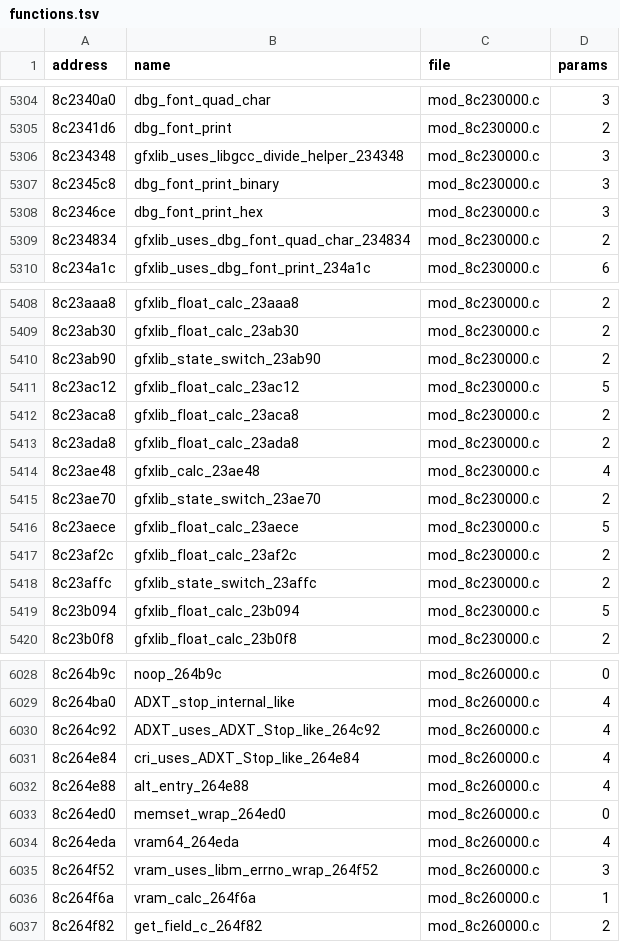
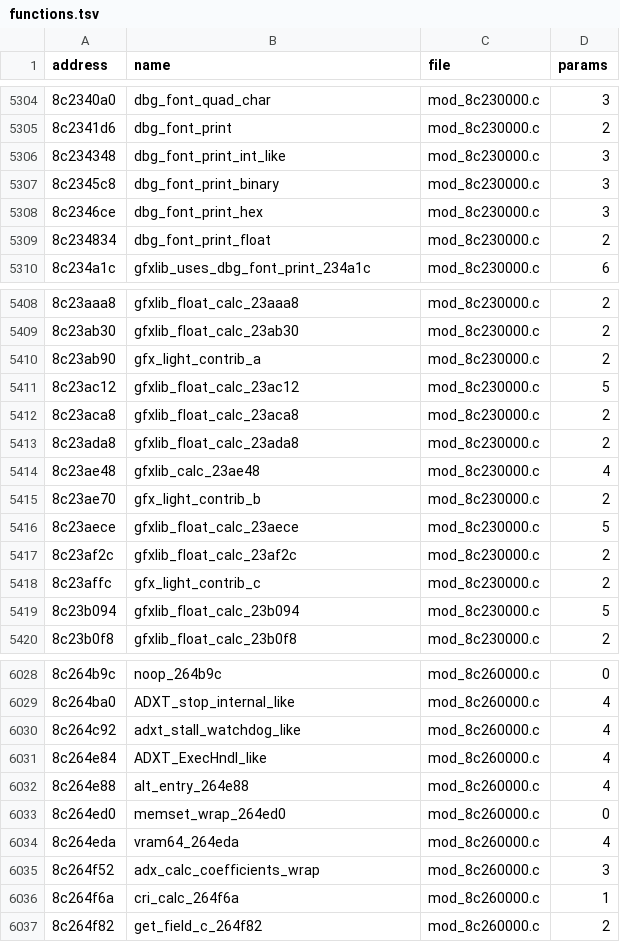
Before and after one commit to quatric/seaman-decomp, a TSV file: decomp/functions.tsv, drawn as a sheet; only a part is shown, gaps mark what is left out; the diff covers the shown part only.

Commit message:
Name ADX, Ninja file, debug font and lighting functions
4,082 precise names, 2,265 behaviour names, 0 area names.

```diff
--- a/decomp/functions.tsv
+++ b/decomp/functions.tsv
@@ -5305,6 +5305,6 @@ address	name	file	params
 8c2341d6	dbg_font_print	mod_8c230000.c	2
-8c234348	gfxlib_uses_libgcc_divide_helper_234348	mod_8c230000.c	3
+8c234348	dbg_font_print_int_like	mod_8c230000.c	3
 8c2345c8	dbg_font_print_binary	mod_8c230000.c	3
 8c2346ce	dbg_font_print_hex	mod_8c230000.c	3
-8c234834	gfxlib_uses_dbg_font_quad_char_234834	mod_8c230000.c	2
+8c234834	dbg_font_print_float	mod_8c230000.c	2
 8c234a1c	gfxlib_uses_dbg_font_print_234a1c	mod_8c230000.c	6
@@ -5409,3 +5409,3 @@ address	name	file	params
 8c23ab30	gfxlib_float_calc_23ab30	mod_8c230000.c	2
-8c23ab90	gfxlib_state_switch_23ab90	mod_8c230000.c	2
+8c23ab90	gfx_light_contrib_a	mod_8c230000.c	2
 8c23ac12	gfxlib_float_calc_23ac12	mod_8c230000.c	5
@@ -5414,6 +5414,6 @@ address	name	file	params
 8c23ae48	gfxlib_calc_23ae48	mod_8c230000.c	4
-8c23ae70	gfxlib_state_switch_23ae70	mod_8c230000.c	2
+8c23ae70	gfx_light_contrib_b	mod_8c230000.c	2
 8c23aece	gfxlib_float_calc_23aece	mod_8c230000.c	5
 8c23af2c	gfxlib_float_calc_23af2c	mod_8c230000.c	2
-8c23affc	gfxlib_state_switch_23affc	mod_8c230000.c	2
+8c23affc	gfx_light_contrib_c	mod_8c230000.c	2
 8c23b094	gfxlib_float_calc_23b094	mod_8c230000.c	5
@@ -6029,4 +6029,4 @@ address	name	file	params
 8c264ba0	ADXT_stop_internal_like	mod_8c260000.c	4
-8c264c92	ADXT_uses_ADXT_Stop_like_264c92	mod_8c260000.c	4
-8c264e84	cri_uses_ADXT_Stop_like_264e84	mod_8c260000.c	4
+8c264c92	adxt_stall_watchdog_like	mod_8c260000.c	4
+8c264e84	ADXT_ExecHndl_like	mod_8c260000.c	4
 8c264e88	alt_entry_264e88	mod_8c260000.c	4
@@ -6034,4 +6034,4 @@ address	name	file	params
 8c264eda	vram64_264eda	mod_8c260000.c	4
-8c264f52	vram_uses_libm_errno_wrap_264f52	mod_8c260000.c	3
-8c264f6a	vram_calc_264f6a	mod_8c260000.c	1
+8c264f52	adx_calc_coefficients_wrap	mod_8c260000.c	3
+8c264f6a	cri_calc_264f6a	mod_8c260000.c	1
 8c264f82	get_field_c_264f82	mod_8c260000.c	2
```
Also changed, not shown: 20 edited cells elsewhere in this file, tools/readable_names.tsv, 10 other files.
